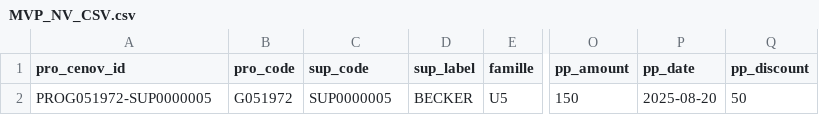
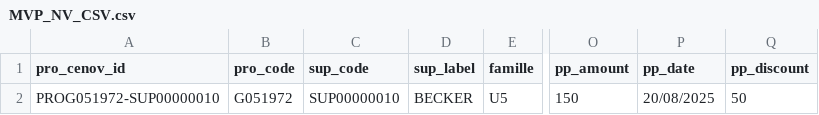
Before and after one commit to Ewan-PRO/importData, a CSV file: test_data/MVP_NV_CSV.csv, drawn as a sheet; only a part is shown, gaps mark what is left out; the diff names each change by its address in the sheet, - before the commit and + after, or states it on an @@ line.

```diff
--- a/test_data/MVP_NV_CSV.csv
+++ b/test_data/MVP_NV_CSV.csv
-A2 (pro_cenov_id): PROG051972-SUP0000005
+A2 (pro_cenov_id): PROG051972-SUP00000010
-C2 (sup_code): SUP0000005
+C2 (sup_code): SUP00000010
-P2 (pp_date): 2025-08-20
+P2 (pp_date): 20/08/2025
```
Also changed, not shown: 3 other files.
